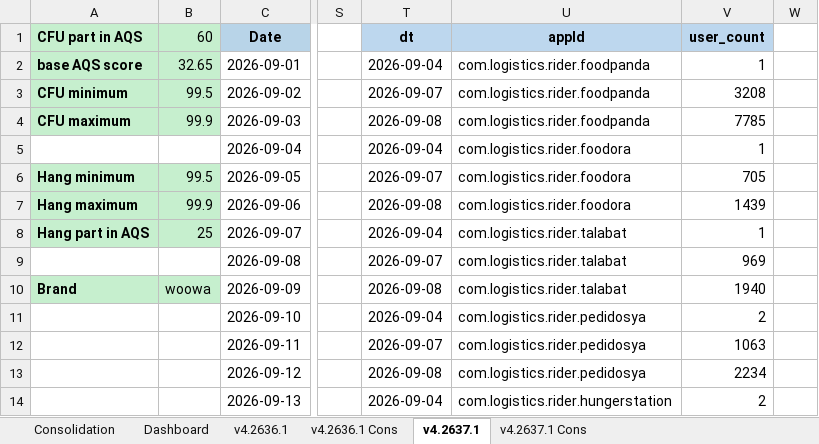
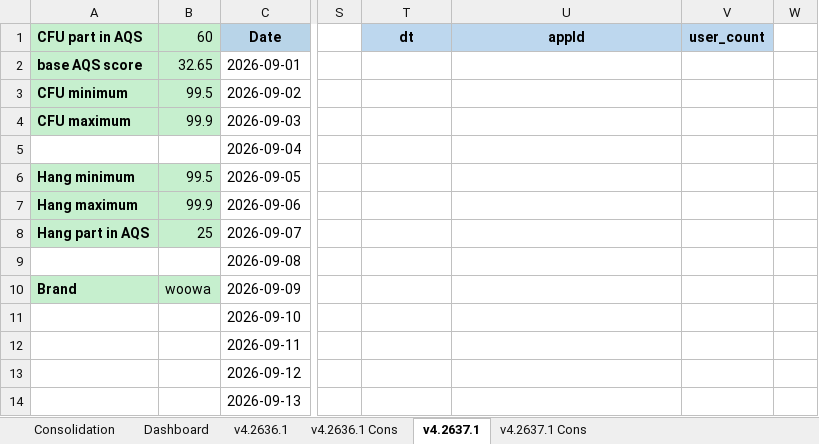
Before and after one commit to shilpa-bansal0401/rider-app-ios-reliability-dashboard, an Excel workbook: consolidation_report/sentry_data.xlsx, sheet v4.2637.1, drawn as a sheet; only a part is shown, gaps mark what is left out; values as stored, in another font and other column widths than the file's, no borders; the diff covers the shown part only; the diff names each change by its address in the sheet, - before the commit and + after, or states it on an @@ line.

```diff
--- a/consolidation_report/sentry_data.xlsx (sheet v4.2637.1)
+++ b/consolidation_report/sentry_data.xlsx (sheet v4.2637.1)
-T2 (dt): 2026-09-04
+T2 (dt): (empty)
-U2:U4 (appId): com.logistics.rider.foodpanda
+U2:U4 (appId): (empty)
-V2 (user_count): 1
+V2 (user_count): (empty)
-T3 (dt): 2026-09-07
+T3 (dt): (empty)
-V3 (user_count): 3208
+V3 (user_count): (empty)
-T4 (dt): 2026-09-08
+T4 (dt): (empty)
-V4 (user_count): 7785
+V4 (user_count): (empty)
-T5 (dt): 2026-09-04
+T5 (dt): (empty)
-U5:U7 (appId): com.logistics.rider.foodora
+U5:U7 (appId): (empty)
-V5 (user_count): 1
+V5 (user_count): (empty)
-T6 (dt): 2026-09-07
+T6 (dt): (empty)
-V6 (user_count): 705
+V6 (user_count): (empty)
-T7 (dt): 2026-09-08
+T7 (dt): (empty)
-V7 (user_count): 1439
+V7 (user_count): (empty)
-T8 (dt): 2026-09-04
+T8 (dt): (empty)
-U8:U10 (appId): com.logistics.rider.talabat
+U8:U10 (appId): (empty)
-V8 (user_count): 1
+V8 (user_count): (empty)
-T9 (dt): 2026-09-07
+T9 (dt): (empty)
-V9 (user_count): 969
+V9 (user_count): (empty)
-T10 (dt): 2026-09-08
+T10 (dt): (empty)
-V10 (user_count): 1940
+V10 (user_count): (empty)
-T11 (dt): 2026-09-04
+T11 (dt): (empty)
-U11:U13 (appId): com.logistics.rider.pedidosya
+U11:U13 (appId): (empty)
-V11 (user_count): 2
+V11 (user_count): (empty)
-T12 (dt): 2026-09-07
+T12 (dt): (empty)
-V12 (user_count): 1063
+V12 (user_count): (empty)
-T13 (dt): 2026-09-08
+T13 (dt): (empty)
-V13 (user_count): 2234
+V13 (user_count): (empty)
-T14 (dt): 2026-09-04
+T14 (dt): (empty)
-U14 (appId): com.logistics.rider.hungerstation
+U14 (appId): (empty)
-V14 (user_count): 2
+V14 (user_count): (empty)
```
Also changed, not shown: 48 edited cells elsewhere in this sheet, sheet Dashboard, sheet v4.2636.1, sheet Consolidation, 3 other files.
